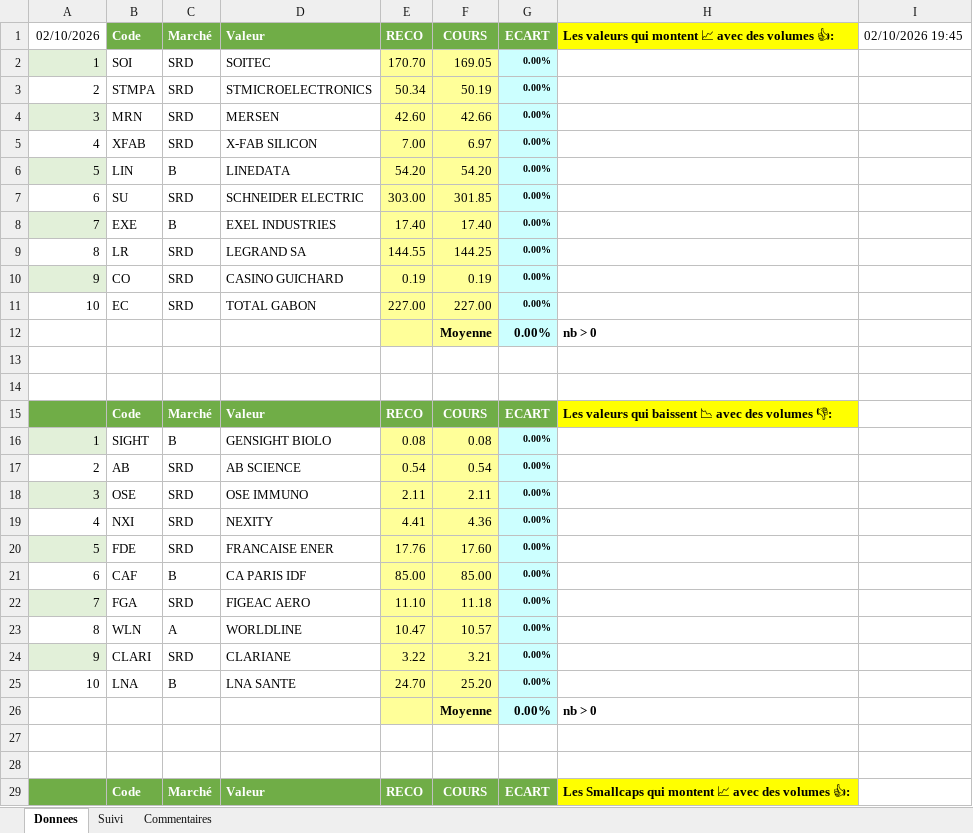
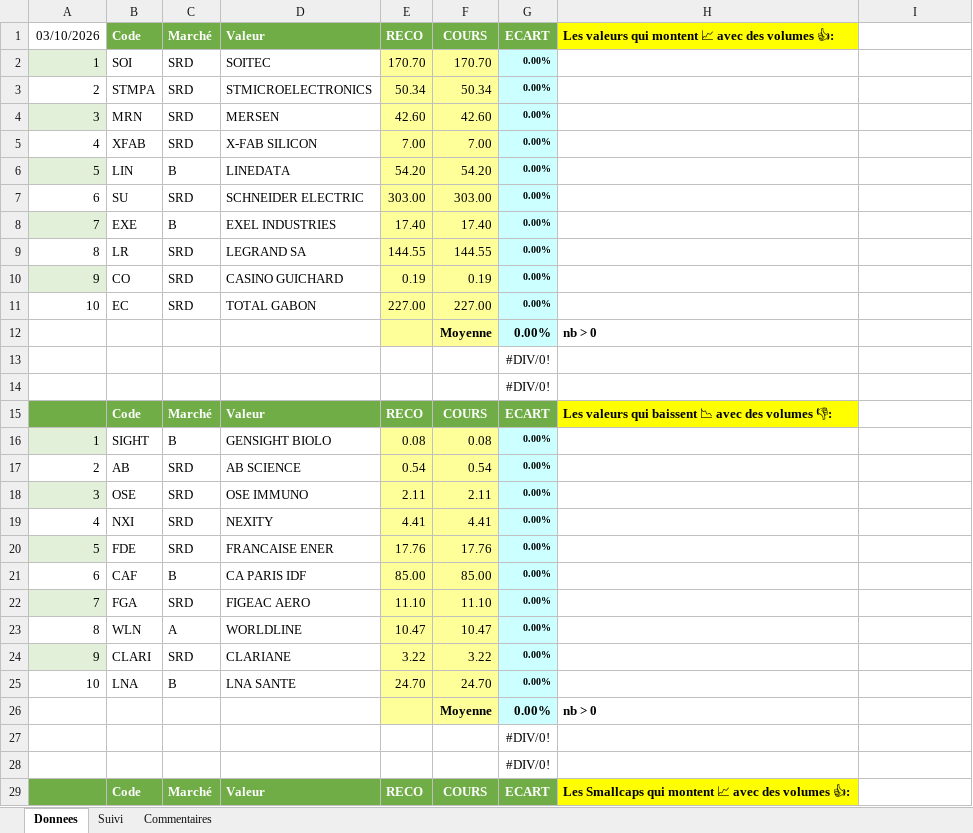
Before and after one commit to Charly33436/Swing_Trading, an Excel workbook: Twitter_Donnees.xlsx, sheet Donnees, drawn as a sheet; only a part is shown; values as stored, in another font and other column widths than the file's, no borders; conditional formats not drawn; the diff covers the shown part only; the diff names each change by its address in the sheet, - before the commit and + after, or states it on an @@ line.

```diff
--- a/Twitter_Donnees.xlsx (sheet Donnees)
+++ b/Twitter_Donnees.xlsx (sheet Donnees)
-A1: 02/10/2026
+A1: 03/10/2026
-I1: 02/10/2026 19:45
+I1: (empty)
-F2: 169.05
+F2: 170.70
-F3: 50.19
+F3: 50.34
-F4: 42.66
+F4: 42.60
-F5: 6.97
+F5: 7.00
-F7: 301.85
+F7: 303.00
-F9: 144.25
+F9: 144.55
-G13:G14: (empty)
+G13:G14: #DIV/0!
-F19: 4.36
+F19: 4.41
-F20: 17.60
+F20: 17.76
-F22: 11.18
+F22: 11.10
-F23: 10.57
+F23: 10.47
-F24: 3.21
+F24: 3.22
-F25: 25.20
+F25: 24.70
-G27:G28: (empty)
+G27:G28: #DIV/0!
```
Also changed, not shown: 59 edited cells elsewhere in this sheet, sheet Suivi, formulas that keep their value.
